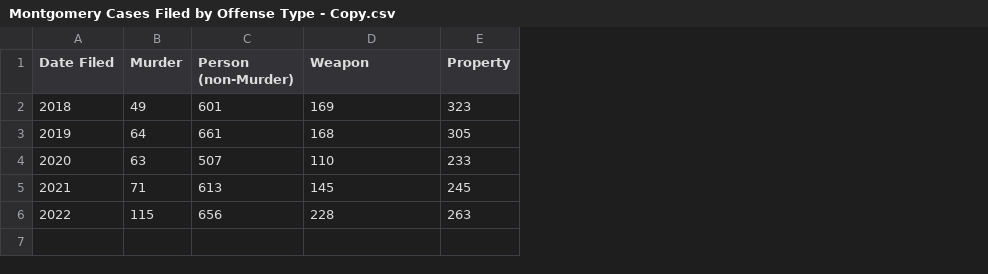
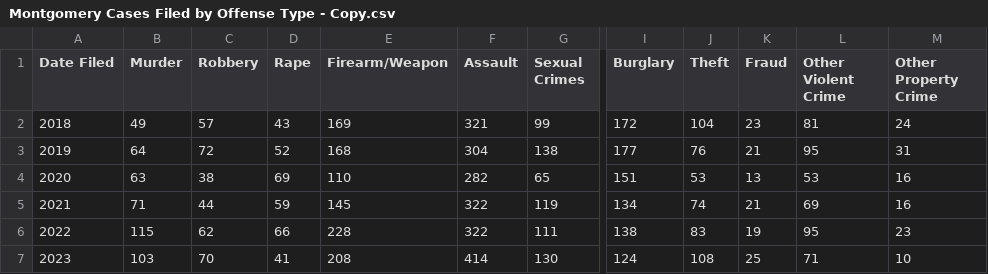
Before and after one commit to dstemenluc/CCJ.Maryland, a CSV file: Montgomery/1. Case Filing/Montgomery Cases Filed by Offense Type - Copy.csv, drawn as a sheet; only a part is shown, gaps mark what is left out; removed rows and columns are numbered as before the commit, all else as after; rows hold the shown columns only; the diff covers the shown part only; the diff names each change by its address in the sheet, - before the commit and + after, or states it on an @@ line.

```diff
--- a/Montgomery/1. Case Filing/Montgomery Cases Filed by Offense Type - Copy.csv
+++ b/Montgomery/1. Case Filing/Montgomery Cases Filed by Offense Type - Copy.csv
-column C (Person (non-Murder)), rows 2-6: 601 | 661 | 507 | 613 | 656
+column C (Robbery), rows 2-6: 57 | 72 | 38 | 44 | 62
+column D (Rape), rows 2-6: 43 | 52 | 69 | 59 | 66
-column E (Property), rows 2-6: 323 | 305 | 233 | 245 | 263
+column F (Assault), rows 2-6: 321 | 304 | 282 | 322 | 322
+column G (Sexual Crimes), rows 2-6: 99 | 138 | 65 | 119 | 111
+column I (Burglary), rows 2-6: 172 | 177 | 151 | 134 | 138
+column J (Theft), rows 2-6: 104 | 76 | 53 | 74 | 83
+column K (Fraud), rows 2-6: 23 | 21 | 13 | 21 | 19
+column L (Other Violent Crime), rows 2-6: 81 | 95 | 53 | 69 | 95
+column M (Other Property Crime), rows 2-6: 24 | 31 | 16 | 16 | 23
-E1: Weapon
+E1: Firearm/Weapon
+row 7: 2023 | 103 | 70 | 41 | 208 | 414 | 130 | 124 | 108 | 25 | 71 | 10
```
Also changed, not shown: 1 edited cell elsewhere in this file, Montgomery/3. Defendant Characteristics/Montgomery Cases Filed by Defendant Age.csv, Montgomery/3. Defendant Characteristics/Montgomery Cases Filed by Defendant Gender.csv, 18 other files.
